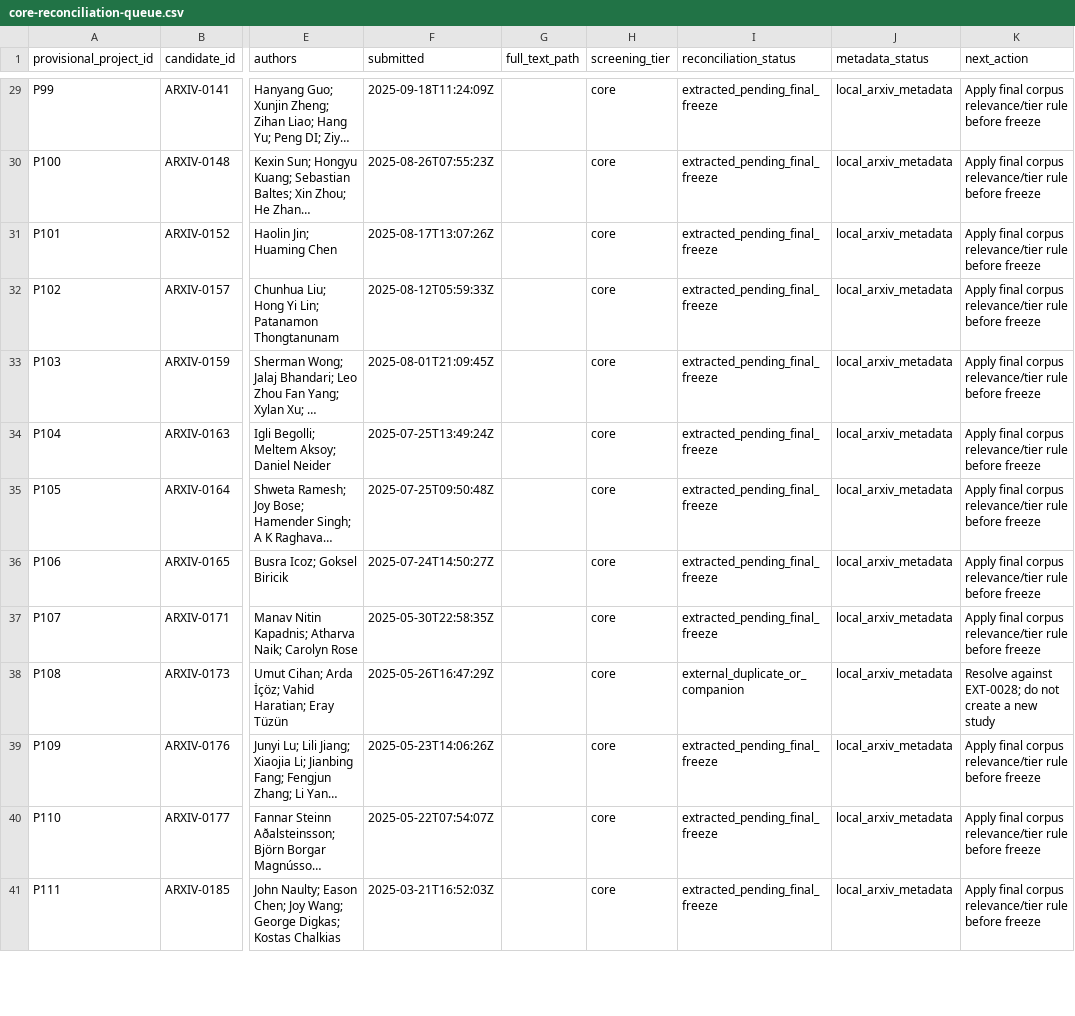
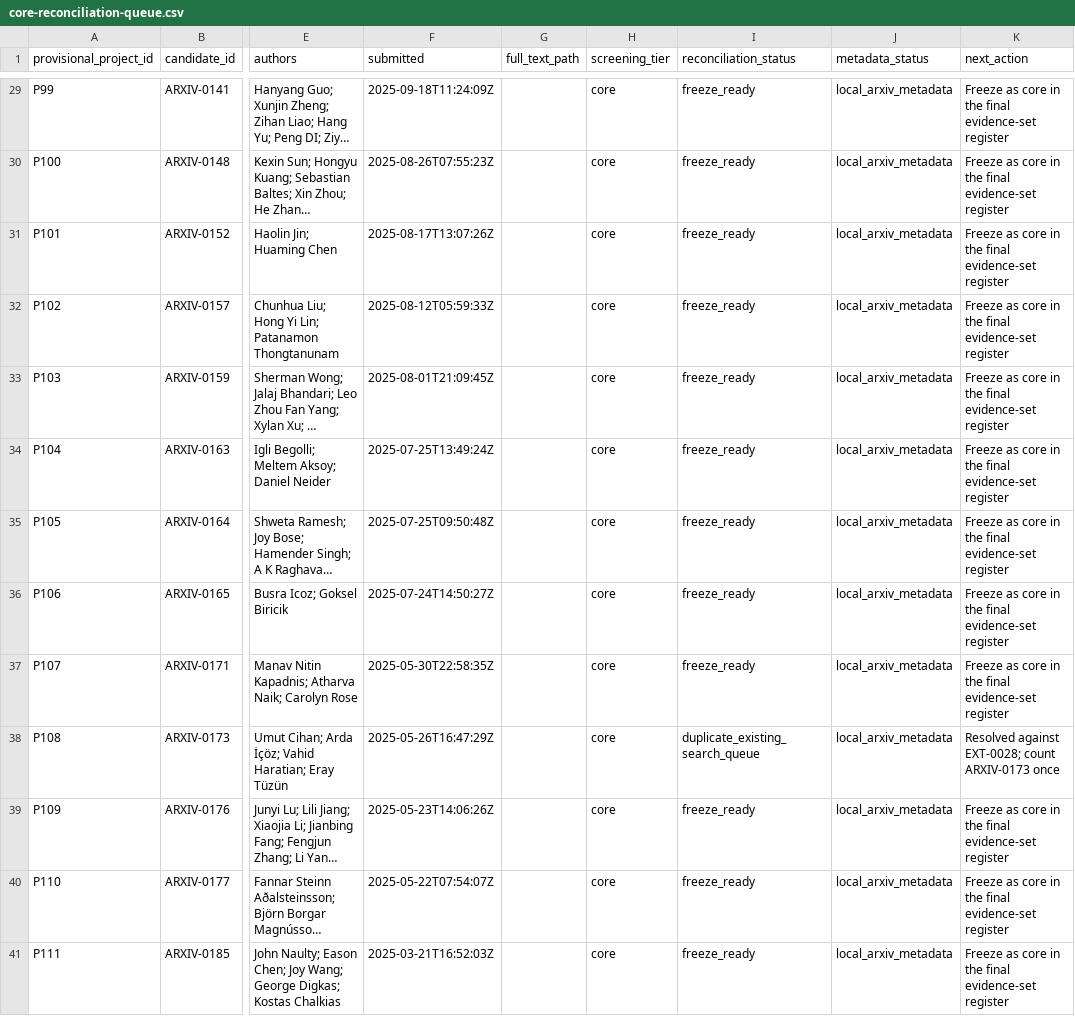
Before and after one commit to mahdimalverdi/llm-code-review-evaluation, a CSV file: data/search/core-reconciliation-queue.csv, drawn as a sheet; only a part is shown, gaps mark what is left out; long unchanged cells end in …; the diff covers the shown part only; the diff names each change by its address in the sheet, - before the commit and + after, or states it on an @@ line.

Commit message:
Freeze supplementary screening decisions

```diff
--- a/data/search/core-reconciliation-queue.csv
+++ b/data/search/core-reconciliation-queue.csv
-I29:I37 (reconciliation_status): extracted_pending_final_freeze
+I29:I37 (reconciliation_status): freeze_ready
-K29:K37 (next_action): Apply final corpus relevance/tier rule before freeze
+K29:K37 (next_action): Freeze as core in the final evidence-set register
-I38 (reconciliation_status): external_duplicate_or_companion
+I38 (reconciliation_status): duplicate_existing_search_queue
-K38 (next_action): Resolve against EXT-0028; do not create a new study
+K38 (next_action): Resolved against EXT-0028; count ARXIV-0173 once
-I39:I41 (reconciliation_status): extracted_pending_final_freeze
+I39:I41 (reconciliation_status): freeze_ready
-K39:K41 (next_action): Apply final corpus relevance/tier rule before freeze
+K39:K41 (next_action): Freeze as core in the final evidence-set register
```
Also changed, not shown: 78 edited cells elsewhere in this file, data/search/external-candidate-screening.csv, 4 other files.
